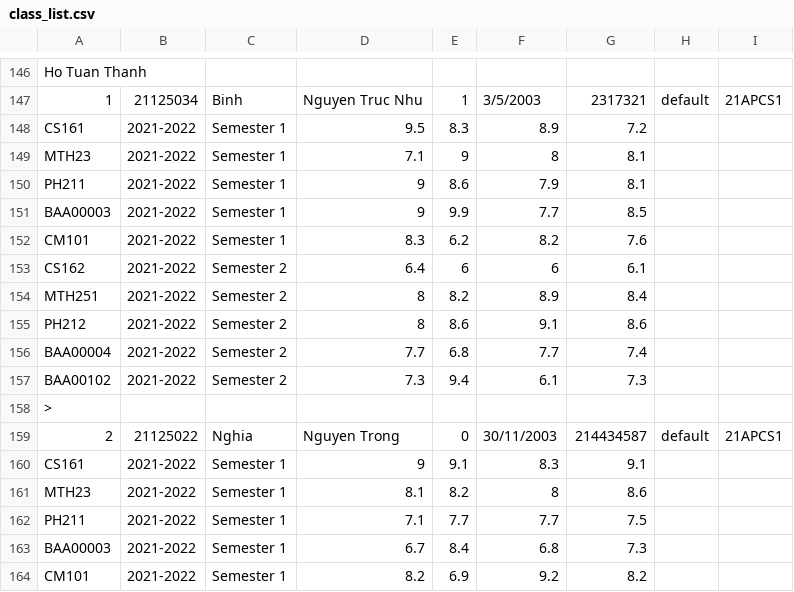
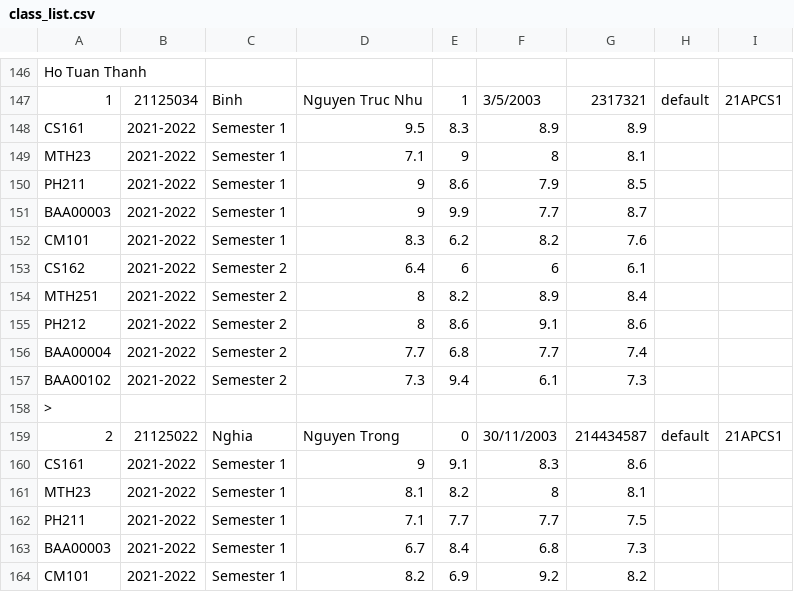
Before and after one commit to trongnghia2304/CS162-PortalApp, a CSV file: CS162-21APCS-18125030/csv/class_list.csv, drawn as a sheet; only a part is shown, gaps mark what is left out.

Commit message:
fix data ntnb

```diff
--- a/CS162-21APCS-18125030/csv/class_list.csv
+++ b/CS162-21APCS-18125030/csv/class_list.csv
@@ -147,6 +147,6 @@ Ho Tuan Thanh
 1,21125034,Binh,Nguyen Truc Nhu,1,3/5/2003,2317321,default,21APCS1
-CS161,2021-2022,Semester 1,9.5,8.3,8.9,7.2
+CS161,2021-2022,Semester 1,9.5,8.3,8.9,8.9
 MTH23,2021-2022,Semester 1,7.1,9,8,8.1
-PH211,2021-2022,Semester 1,9,8.6,7.9,8.1
-BAA00003,2021-2022,Semester 1,9,9.9,7.7,8.5
+PH211,2021-2022,Semester 1,9,8.6,7.9,8.5
+BAA00003,2021-2022,Semester 1,9,9.9,7.7,8.7
 CM101,2021-2022,Semester 1,8.3,6.2,8.2,7.6
@@ -159,4 +159,4 @@ BAA00102,2021-2022,Semester 2,7.3,9.4,6.1,7.3
 2,21125022,Nghia,Nguyen Trong,0,30/11/2003,214434587,default,21APCS1
-CS161,2021-2022,Semester 1,9,9.1,8.3,9.1
-MTH23,2021-2022,Semester 1,8.1,8.2,8,8.6
+CS161,2021-2022,Semester 1,9,9.1,8.3,8.6
+MTH23,2021-2022,Semester 1,8.1,8.2,8,8.1
 PH211,2021-2022,Semester 1,7.1,7.7,7.7,7.5
```
